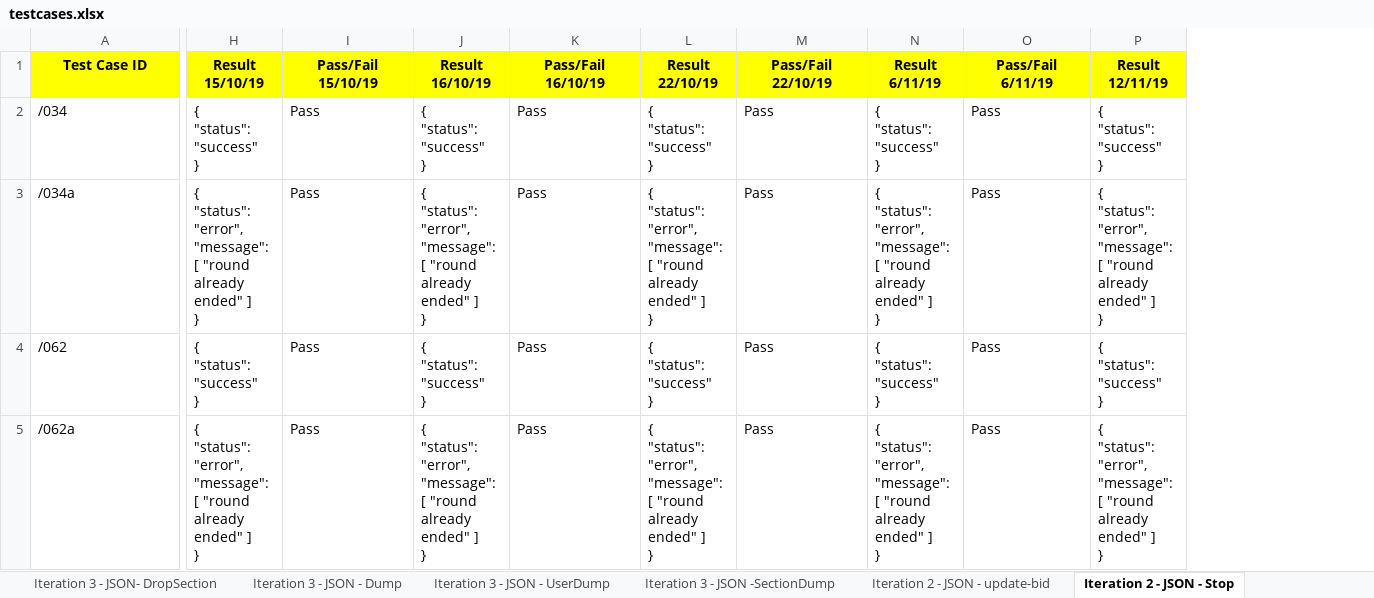
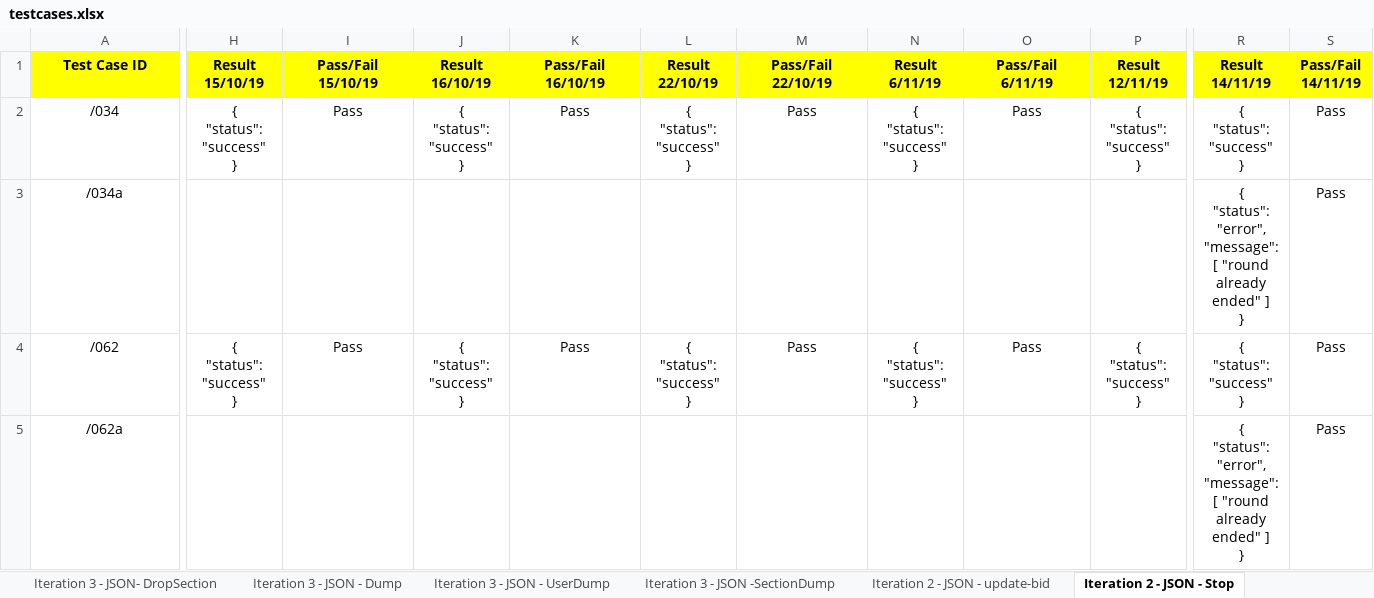
Before and after one commit to one-ice/IS212-Software-Project-Management, an Excel workbook: testing/testcases.xlsx, sheet Iteration 2 - JSON - Stop, drawn as a sheet; only a part is shown, gaps mark what is left out; values as stored, in another font and other column widths than the file's, no borders; ↵ is a line break in a cell; the diff covers the shown part only; the diff names each change by its address in the sheet, - before the commit and + after, or states it on an @@ line.

Commit message:
Updated test case for correct dates on Start and Stop json testcases
Updated test case for correct dates on Start and Stop json testcases

```diff
--- a/testing/testcases.xlsx (sheet Iteration 2 - JSON - Stop)
+++ b/testing/testcases.xlsx (sheet Iteration 2 - JSON - Stop)
+column R (Result 14/11/19), rows 2-5: { ↵ "status": "success" ↵ } | { ↵ "status": "error", ↵ "message": [ "round already ended" ] ↵ } | { ↵ "status": "success" ↵ } | { ↵ "status": "error", ↵ "message": [ "round already ended" ] ↵ }
+column S (Pass/Fail 14/11/19), rows 2-5: all Pass
-A2:P2 alignment: left
+A2:P2 alignment: center
-A3 alignment: left
+A3 alignment: center
-H3 (Result 15/10/19): { ↵ "status": "error", ↵ "message": [ "round already ended" ] ↵ }
+H3 (Result 15/10/19): (empty)
-I3 (Pass/Fail 15/10/19): Pass
+I3 (Pass/Fail 15/10/19): (empty)
-J3 (Result 16/10/19): { ↵ "status": "error", ↵ "message": [ "round already ended" ] ↵ }
+J3 (Result 16/10/19): (empty)
-K3 (Pass/Fail 16/10/19): Pass
+K3 (Pass/Fail 16/10/19): (empty)
-L3 (Result 22/10/19): { ↵ "status": "error", ↵ "message": [ "round already ended" ] ↵ }
+L3 (Result 22/10/19): (empty)
-M3 (Pass/Fail 22/10/19): Pass
+M3 (Pass/Fail 22/10/19): (empty)
-N3 (Result 6/11/19): { ↵ "status": "error", ↵ "message": [ "round already ended" ] ↵ }
+N3 (Result 6/11/19): (empty)
-O3 (Pass/Fail 6/11/19): Pass
+O3 (Pass/Fail 6/11/19): (empty)
-P3 (Result 12/11/19): { ↵ "status": "error", ↵ "message": [ "round already ended" ] ↵ }
+P3 (Result 12/11/19): (empty)
-A4:P4 alignment: left
+A4:P4 alignment: center
-A5 alignment: left
+A5 alignment: center
-H5 (Result 15/10/19): { ↵ "status": "error", ↵ "message": [ "round already ended" ] ↵ }
+H5 (Result 15/10/19): (empty)
-I5 (Pass/Fail 15/10/19): Pass
+I5 (Pass/Fail 15/10/19): (empty)
-J5 (Result 16/10/19): { ↵ "status": "error", ↵ "message": [ "round already ended" ] ↵ }
+J5 (Result 16/10/19): (empty)
-K5 (Pass/Fail 16/10/19): Pass
+K5 (Pass/Fail 16/10/19): (empty)
-L5 (Result 22/10/19): { ↵ "status": "error", ↵ "message": [ "round already ended" ] ↵ }
+L5 (Result 22/10/19): (empty)
-M5 (Pass/Fail 22/10/19): Pass
+M5 (Pass/Fail 22/10/19): (empty)
-N5 (Result 6/11/19): { ↵ "status": "error", ↵ "message": [ "round already ended" ] ↵ }
+N5 (Result 6/11/19): (empty)
-O5 (Pass/Fail 6/11/19): Pass
+O5 (Pass/Fail 6/11/19): (empty)
-P5 (Result 12/11/19): { ↵ "status": "error", ↵ "message": [ "round already ended" ] ↵ }
+P5 (Result 12/11/19): (empty)
```
Also changed, not shown: 2 edited cells and cell formats elsewhere in this sheet, sheet Iteration 2 - JSON - Start.
